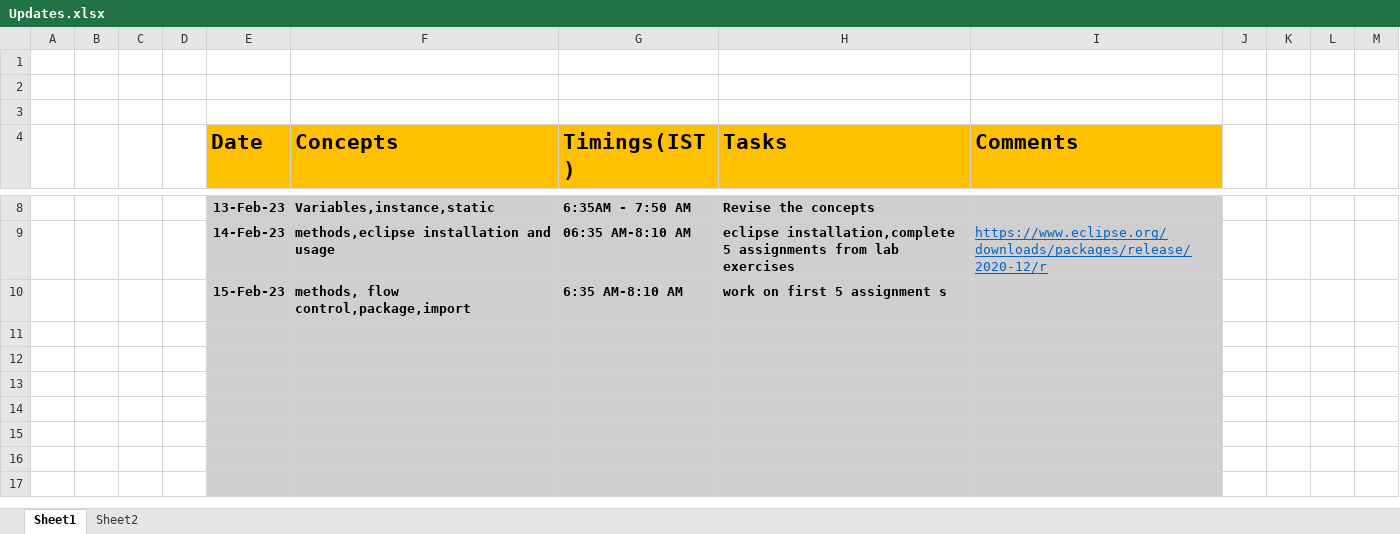
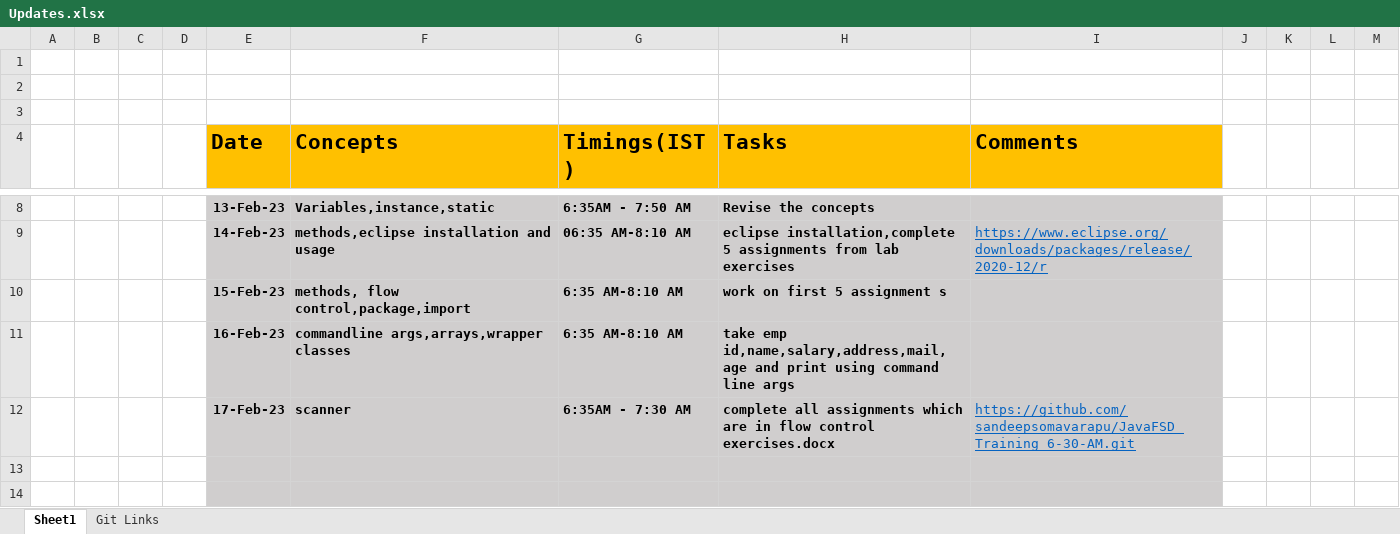
Before and after one commit to sandeepsomavarapu/JavaFSD_Training_6-30-AM, an Excel workbook: Updates.xlsx, sheet Sheet1, drawn as a sheet; only a part is shown, gaps mark what is left out; the shorter side is filled out with more unchanged rows; values as stored, in another font and other column widths than the file's, no borders; the diff names each change by its address in the sheet, - before the commit and + after, or states it on an @@ line.

```diff
--- a/Updates.xlsx (sheet Sheet1)
+++ b/Updates.xlsx (sheet Sheet1)
-sheet tab: Sheet2
+sheet tab: Git Links
-row 11: (empty)
+row 11:  |  |  |  | 16-Feb-23 | commandline args,arrays,wrapper classes | 6:35 AM-8:10 AM | take emp id,name,salary,address,mail,age and print using command line args
-row 12: (empty)
+row 12:  |  |  |  | 17-Feb-23 | scanner | 6:35AM - 7:30 AM | complete all assignments which are in flow control exercises.docx | https://github.com/sandeepsomavarapu/JavaFSD_Training_6-30-AM.git
```
Also changed, not shown: sheet Git Links, 1 other file.
